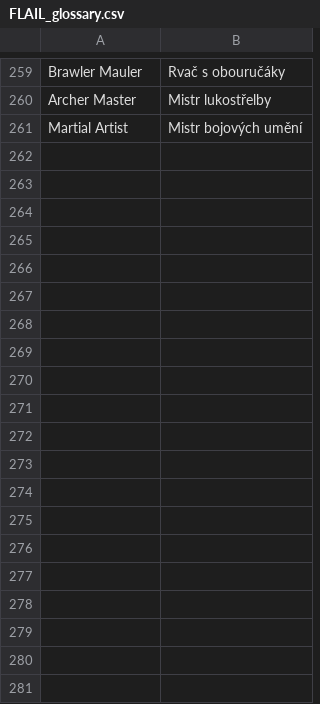
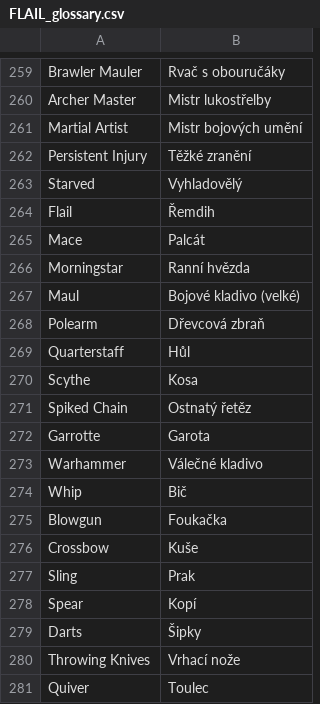
Before and after one commit to Brux-cz/flail-srd, a CSV file: FLAIL_glossary.csv, drawn as a sheet; only a part is shown, gaps mark what is left out; the diff covers the shown part only; the diff names each change by its address in the sheet, - before the commit and + after, or states it on an @@ line.

```diff
--- a/FLAIL_glossary.csv
+++ b/FLAIL_glossary.csv
+row 262: Persistent Injury | Těžké zranění
+row 263: Starved | Vyhladovělý
+row 264: Flail | Řemdih
+row 265: Mace | Palcát
+row 266: Morningstar | Ranní hvězda
+row 267: Maul | Bojové kladivo (velké)
+row 268: Polearm | Dřevcová zbraň
+row 269: Quarterstaff | Hůl
+row 270: Scythe | Kosa
+row 271: Spiked Chain | Ostnatý řetěz
+row 272: Garrotte | Garota
+row 273: Warhammer | Válečné kladivo
+row 274: Whip | Bič
+row 275: Blowgun | Foukačka
+row 276: Crossbow | Kuše
+row 277: Sling | Prak
+row 278: Spear | Kopí
+row 279: Darts | Šipky
+row 280: Throwing Knives | Vrhací nože
+row 281: Quiver | Toulec
```
Also changed, not shown: 11 added rows elsewhere in this file, 1 other file.
